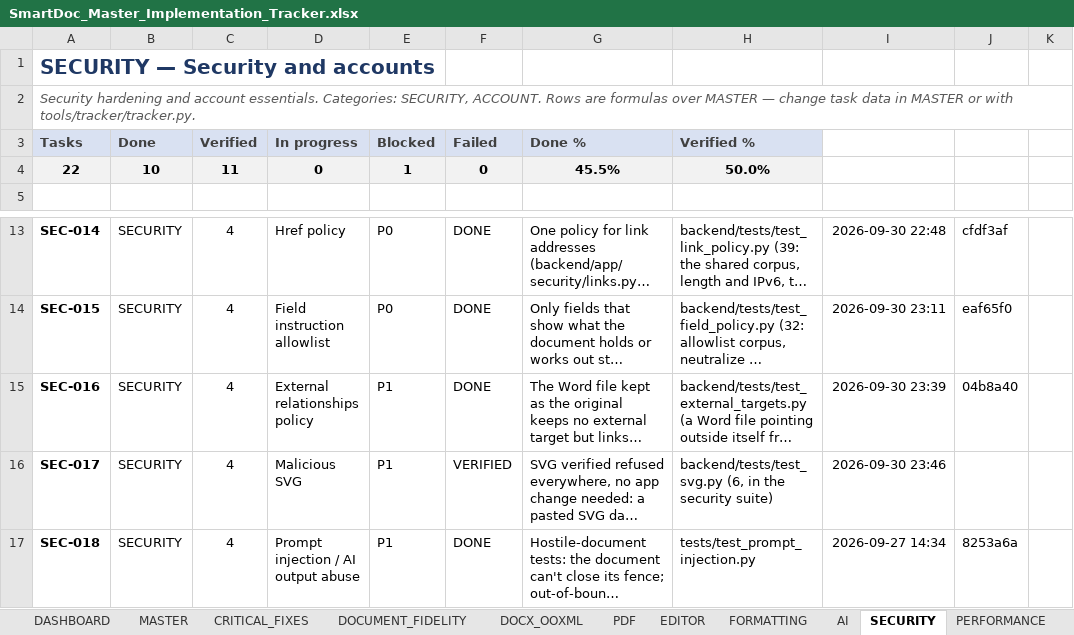
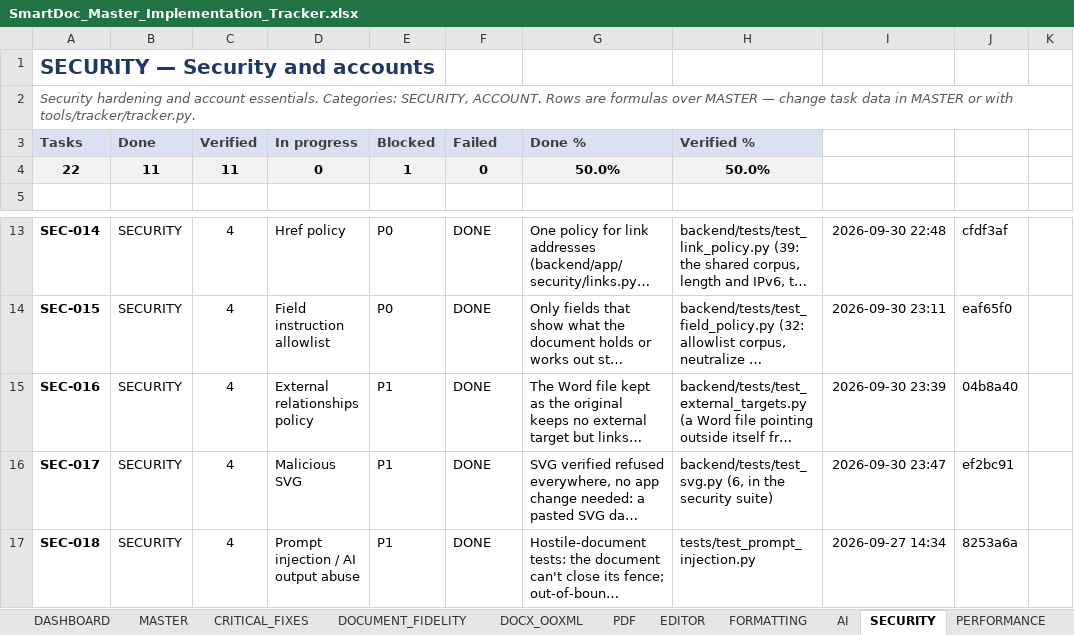
Before and after one commit to Drajeto07/claude, an Excel workbook: SmartDoc_Master_Implementation_Tracker.xlsx, sheet SECURITY, drawn as a sheet; only a part is shown, gaps mark what is left out; long unchanged cells end in …; values as stored, in another font and other column widths than the file's, no borders; conditional formats not drawn; the diff names each change by its address in the sheet, - before the commit and + after, or states it on an @@ line.

```diff
--- a/SmartDoc_Master_Implementation_Tracker.xlsx (sheet SECURITY)
+++ b/SmartDoc_Master_Implementation_Tracker.xlsx (sheet SECURITY)
-B4 (Done): 10
+B4 (Done): 11
-G4 (Done %): 45.5%
+G4 (Done %): 50.0%
-F16 (Failed): VERIFIED
+F16 (Failed): DONE
-I16: 2026-09-30 23:46
+I16: 2026-09-30 23:47
-J16: (empty)
+J16: ef2bc91
```
Also changed, not shown: sheet DASHBOARD, sheet MASTER, sheet SESSION_STATE.
